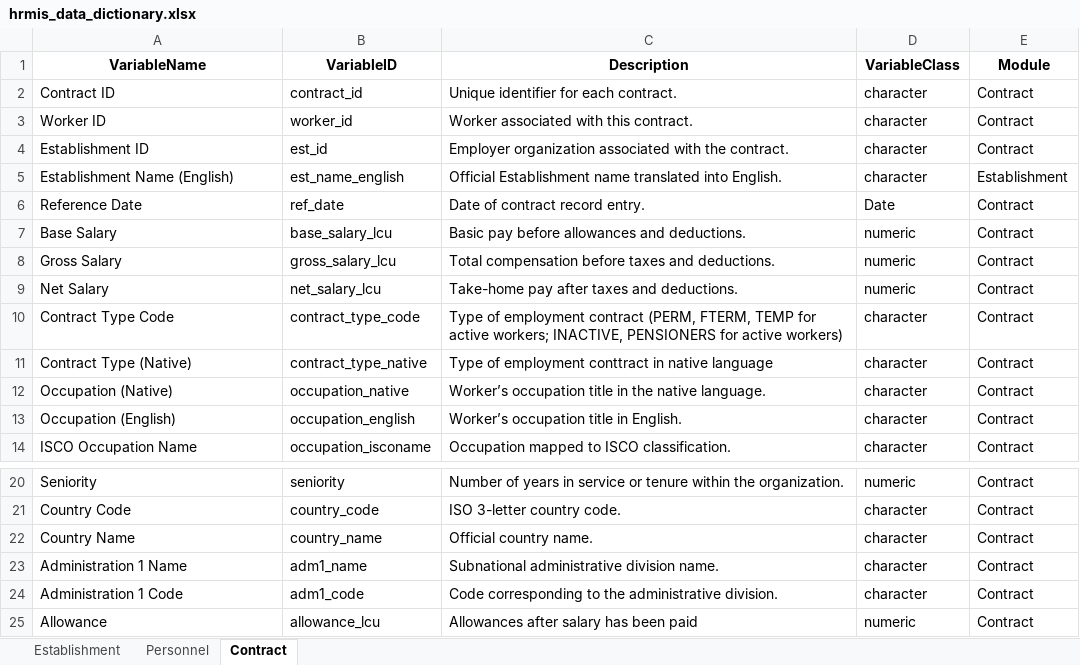
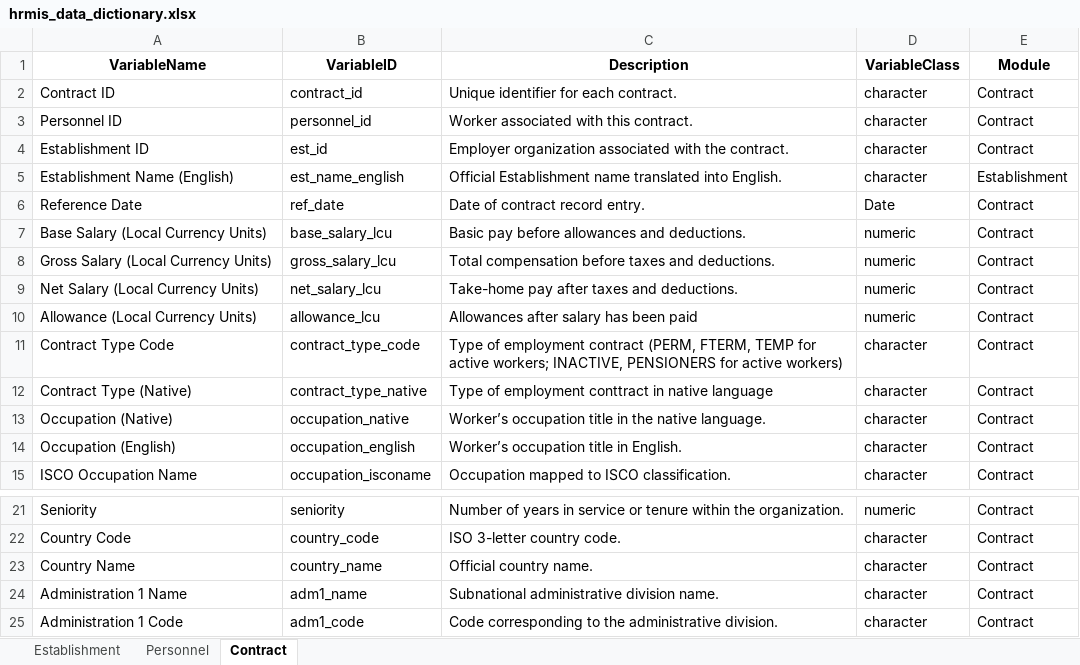
Before and after one commit to WB-PIDA-Data-Science-Shop/govhr, an Excel workbook: data-raw/hrmis_data_dictionary.xlsx, sheet Contract, drawn as a sheet; only a part is shown, gaps mark what is left out; values as stored, in another font and other column widths than the file's, no borders; removed rows and columns are numbered as before the commit, all else as after; the diff names each change by its address in the sheet, - before the commit and + after, or states it on an @@ line.

Commit message:
refactor rules and update dictionary

```diff
--- a/data-raw/hrmis_data_dictionary.xlsx (sheet Contract)
+++ b/data-raw/hrmis_data_dictionary.xlsx (sheet Contract)
-A3 (VariableName): Worker ID
+A3 (VariableName): Personnel ID
-B3 (VariableID): worker_id
+B3 (VariableID): personnel_id
-A7 (VariableName): Base Salary
+A7 (VariableName): Base Salary (Local Currency Units)
-A8 (VariableName): Gross Salary
+A8 (VariableName): Gross Salary (Local Currency Units)
-A9 (VariableName): Net Salary
+A9 (VariableName): Net Salary (Local Currency Units)
+row 10: Allowance (Local Currency Units) | allowance_lcu | Allowances after salary has been paid | numeric | Contract
-row 25: Allowance | allowance_lcu | Allowances after salary has been paid | numeric | Contract
```
Also changed, not shown: 4 other files.
